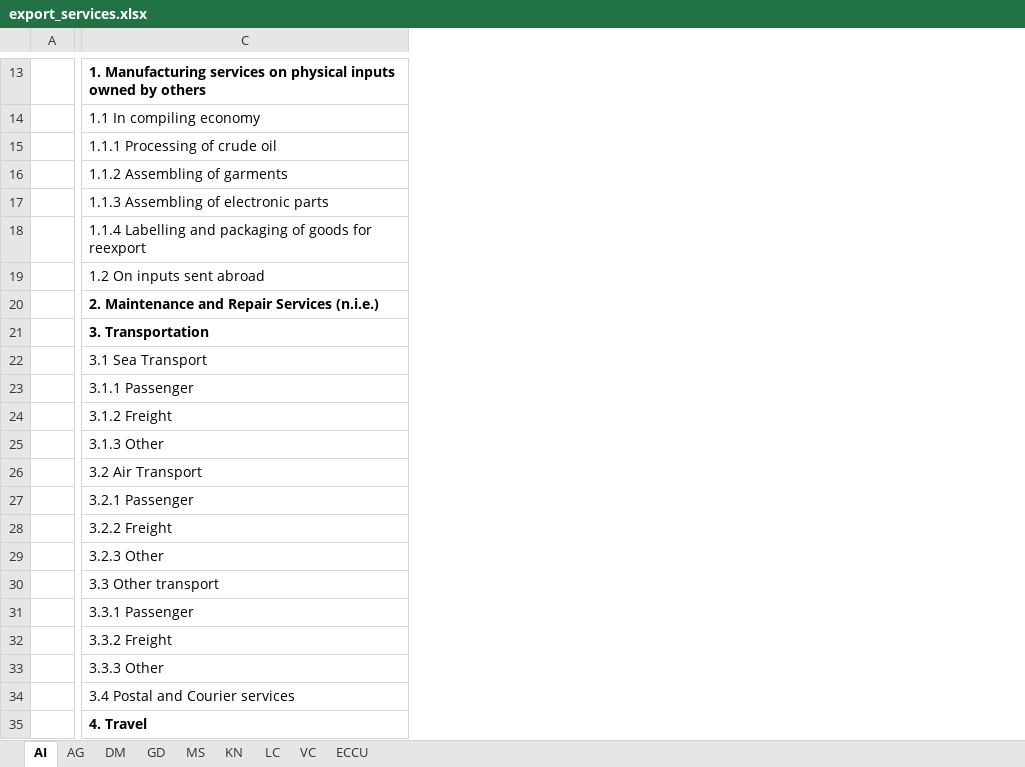
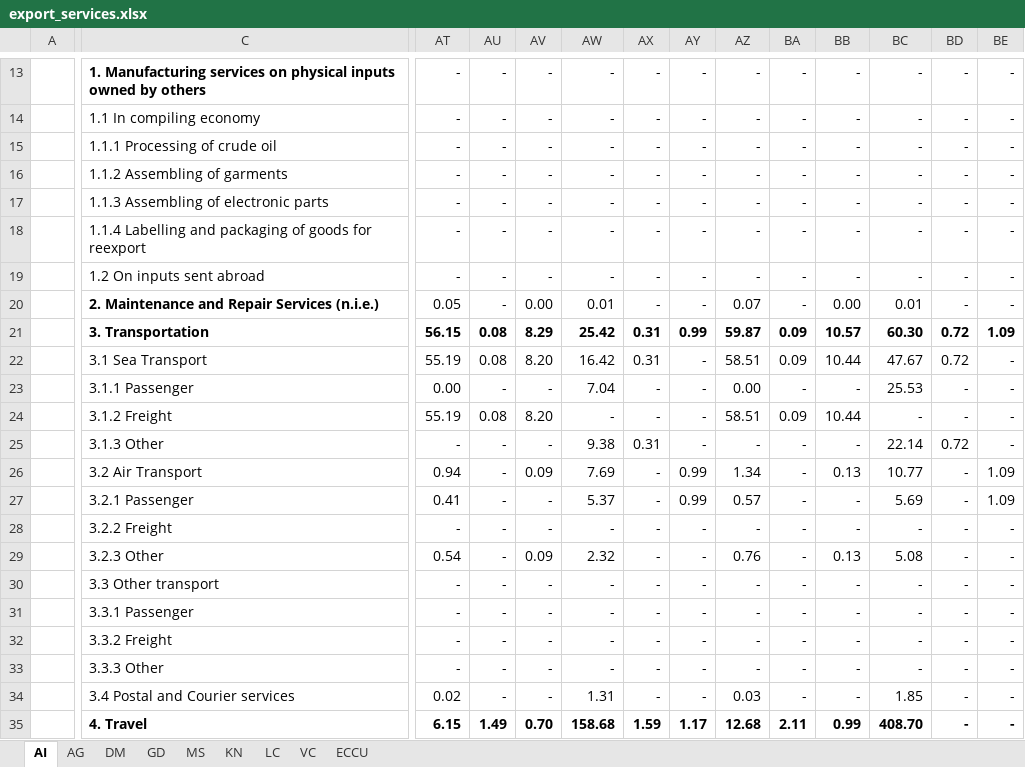
Before and after one commit to kate-chalmers/OECS-Scorecard-Scraper, an Excel workbook: data/export_services.xlsx, sheet AI, drawn as a sheet; only a part is shown, gaps mark what is left out; values as stored, in another font and other column widths than the file's, no borders; conditional formats not drawn; the diff covers the shown part only; the diff names each change by its address in the sheet, - before the commit and + after, or states it on an @@ line.

```diff
--- a/data/export_services.xlsx (sheet AI)
+++ b/data/export_services.xlsx (sheet AI)
+column AT, rows 13-35: - | - | - | - | - | - | - | 0.05 | 56.15 | 55.19 | 0.00 | 55.19 | - | 0.94 | 0.41 | - | 0.54 | - | - | - | - | 0.02 | 6.15
+column AU, rows 13-35: - | - | - | - | - | - | - | - | 0.08 | 0.08 | - | 0.08 | - | - | - | - | - | - | - | - | - | - | 1.49
+column AV, rows 13-35: - | - | - | - | - | - | - | 0.00 | 8.29 | 8.20 | - | 8.20 | - | 0.09 | - | - | 0.09 | - | - | - | - | - | 0.70
+column AW, rows 13-35: - | - | - | - | - | - | - | 0.01 | 25.42 | 16.42 | 7.04 | - | 9.38 | 7.69 | 5.37 | - | 2.32 | - | - | - | - | 1.31 | 158.68
+column AX, rows 13-35: - | - | - | - | - | - | - | - | 0.31 | 0.31 | - | - | 0.31 | - | - | - | - | - | - | - | - | - | 1.59
+column AY, rows 13-35: - | - | - | - | - | - | - | - | 0.99 | - | - | - | - | 0.99 | 0.99 | - | - | - | - | - | - | - | 1.17
+column AZ, rows 13-35: - | - | - | - | - | - | - | 0.07 | 59.87 | 58.51 | 0.00 | 58.51 | - | 1.34 | 0.57 | - | 0.76 | - | - | - | - | 0.03 | 12.68
+column BA, rows 13-35: - | - | - | - | - | - | - | - | 0.09 | 0.09 | - | 0.09 | - | - | - | - | - | - | - | - | - | - | 2.11
+column BB, rows 13-35: - | - | - | - | - | - | - | 0.00 | 10.57 | 10.44 | - | 10.44 | - | 0.13 | - | - | 0.13 | - | - | - | - | - | 0.99
+column BC, rows 13-35: - | - | - | - | - | - | - | 0.01 | 60.30 | 47.67 | 25.53 | - | 22.14 | 10.77 | 5.69 | - | 5.08 | - | - | - | - | 1.85 | 408.70
+column BD, rows 13-35: - | - | - | - | - | - | - | - | 0.72 | 0.72 | - | - | 0.72 | - | - | - | - | - | - | - | - | - | -
+column BE, rows 13-35: - | - | - | - | - | - | - | - | 1.09 | - | - | - | - | 1.09 | 1.09 | - | - | - | - | - | - | - | -
```
Also changed, not shown: 6 added columns, 165 edited cells and cell formats elsewhere in this sheet, sheet ECCU, sheet KN, sheet LC, sheet DM, sheet GD, sheet VC, 2 more sheets, hidden cells, 1 other file.
